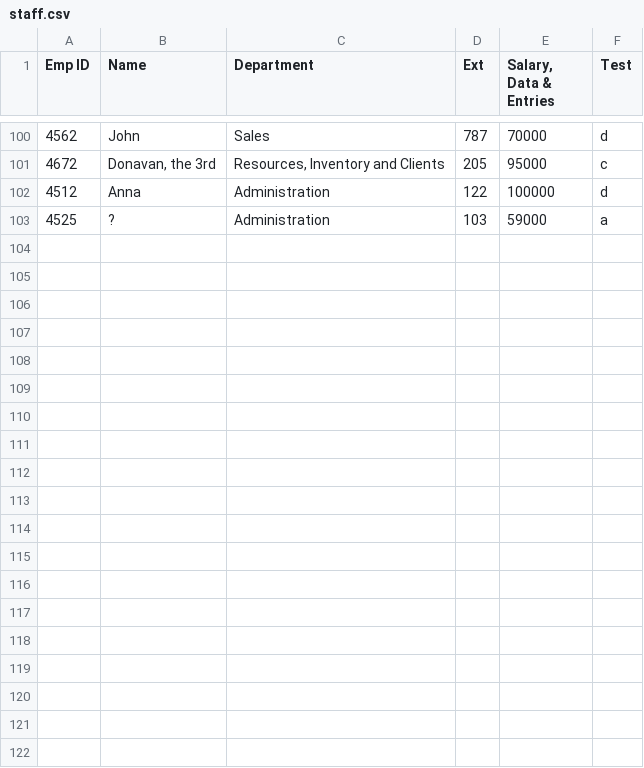
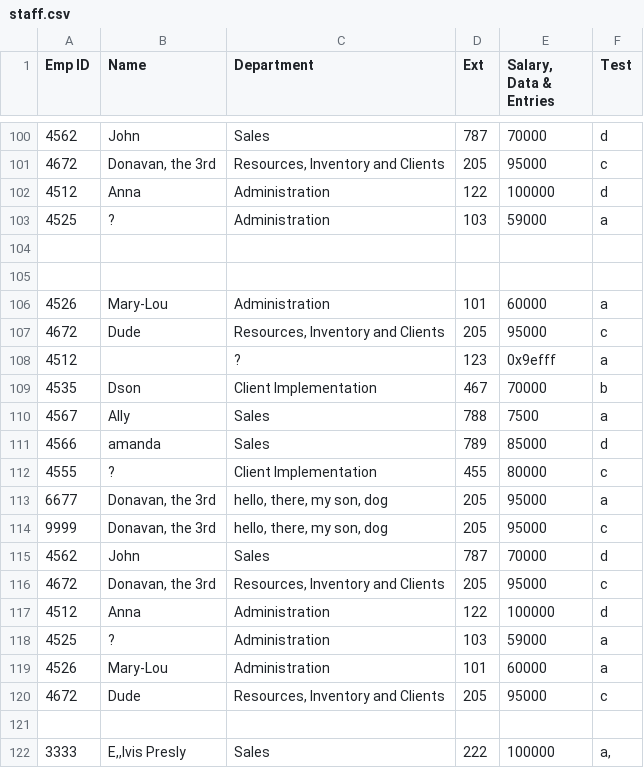
Before and after one commit to Dvidal7788/DataLynx, a CSV file: csv/staff.csv, drawn as a sheet; only a part is shown, gaps mark what is left out; the diff names each change by its address in the sheet, - before the commit and + after, or states it on an @@ line.

```diff
--- a/csv/staff.csv
+++ b/csv/staff.csv
+row 104: (empty)
+row 105: (empty)
+row 106: 4526 | Mary-Lou | Administration | 101 | 60000 | a
+row 107: 4672 | Dude | Resources, Inventory and Clients | 205 | 95000 | c
+row 108: 4512 |  | ? | 123 | 0x9efff | a
+row 109: 4535 | Dson | Client Implementation | 467 | 70000 | b
+row 110: 4567 | Ally | Sales | 788 | 7500 | a
+row 111: 4566 | amanda | Sales | 789 | 85000 | d
+row 112: 4555 | ? | Client Implementation | 455 | 80000 | c
+row 113: 6677 | Donavan, the 3rd | hello, there, my son, dog | 205 | 95000 | a
+row 114: 9999 | Donavan, the 3rd | hello, there, my son, dog | 205 | 95000 | c
+row 115: 4562 | John | Sales | 787 | 70000 | d
+row 116: 4672 | Donavan, the 3rd | Resources, Inventory and Clients | 205 | 95000 | c
+row 117: 4512 | Anna | Administration | 122 | 100000 | d
+row 118: 4525 | ? | Administration | 103 | 59000 | a
+row 119: 4526 | Mary-Lou | Administration | 101 | 60000 | a
+row 120: 4672 | Dude | Resources, Inventory and Clients | 205 | 95000 | c
+row 121: (empty)
+row 122: 3333 | E,,lvis Presly | Sales | 222 | 100000 | a,
```
Also changed, not shown: 9 other files.
